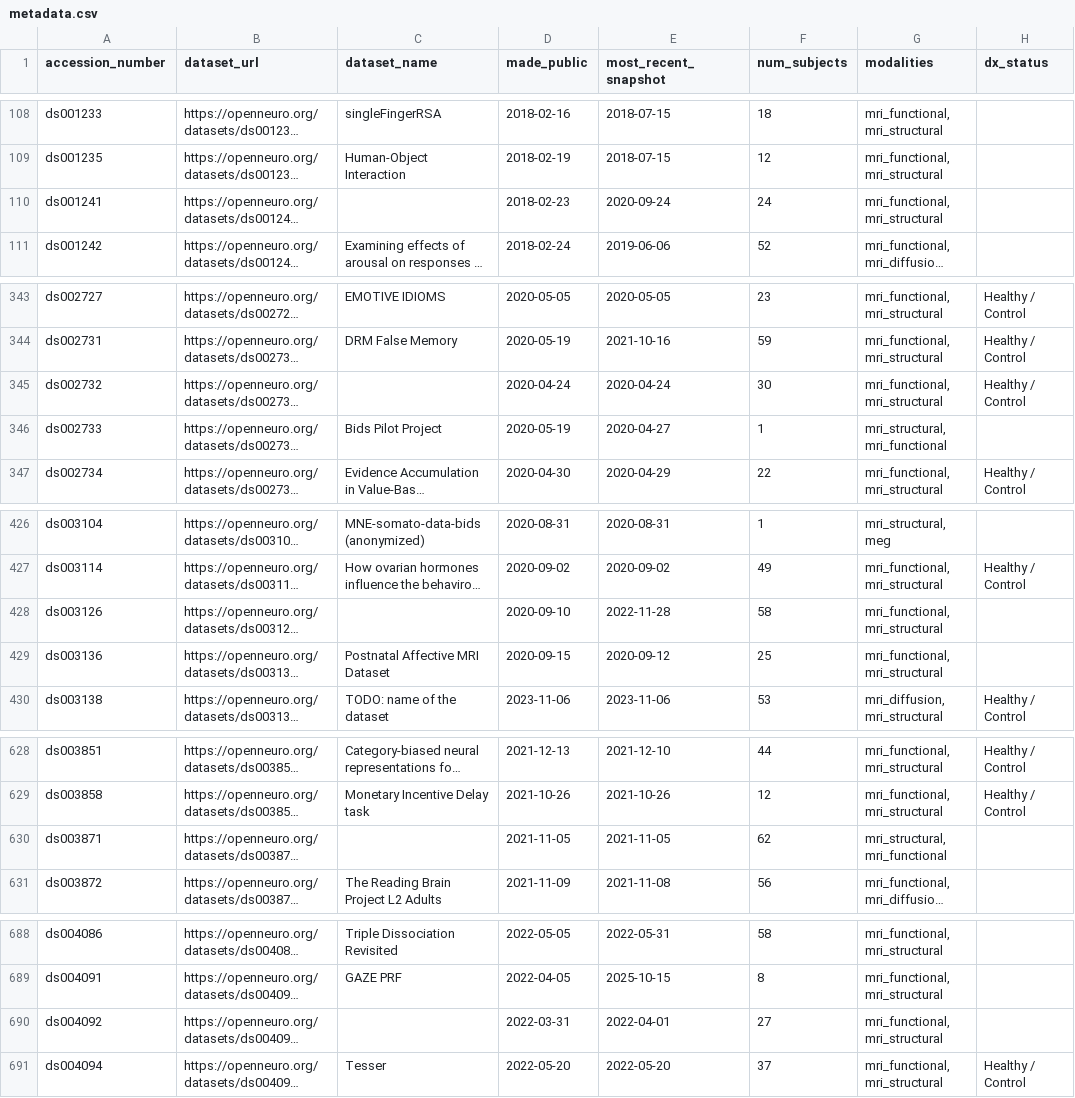
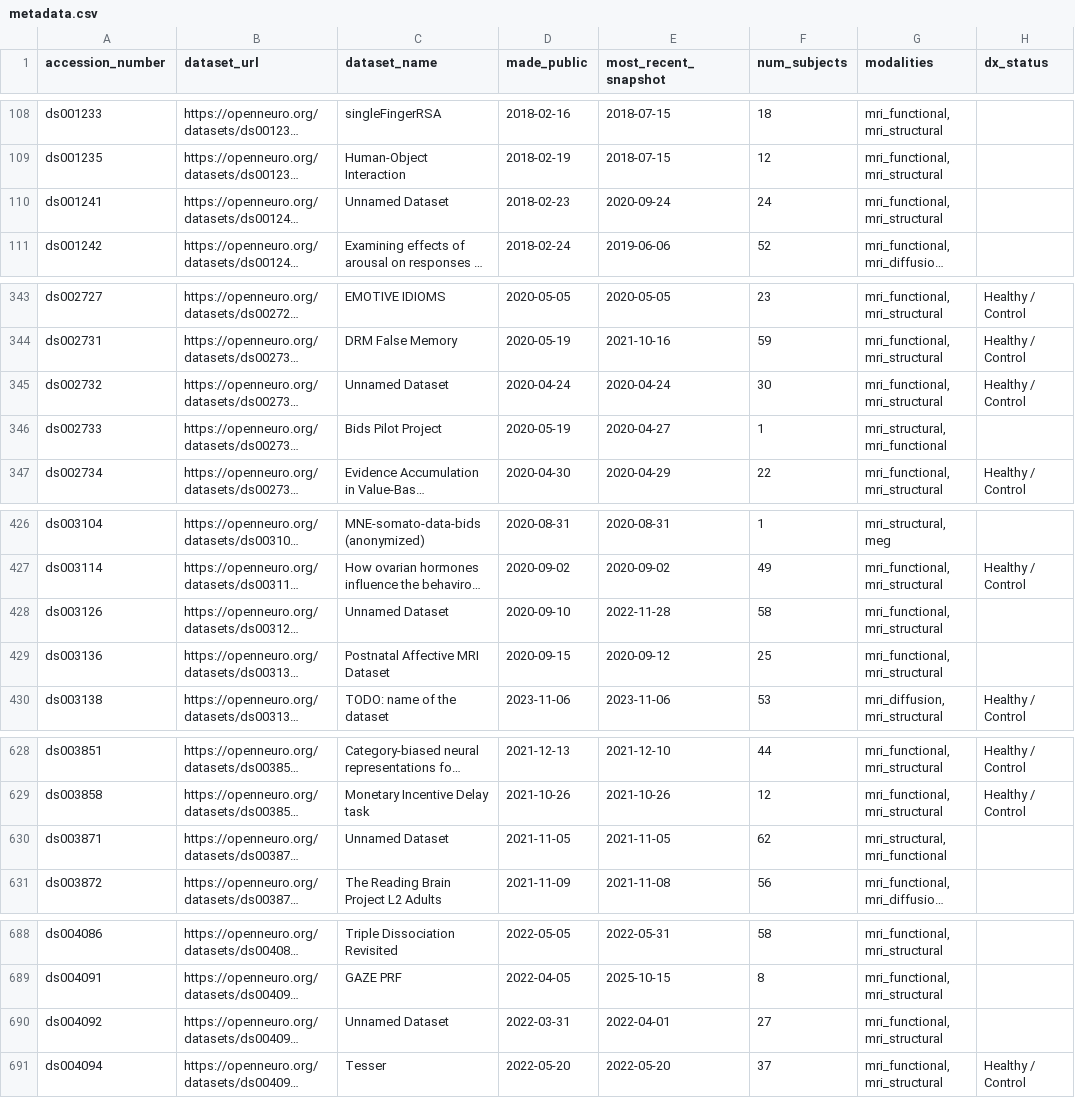
Before and after one commit to jbwexler/openneuro_metadata, a CSV file: metadata.csv, drawn as a sheet; only a part is shown, gaps mark what is left out; long unchanged cells end in …; the diff covers the shown part only; the diff names each change by its address in the sheet, - before the commit and + after, or states it on an @@ line.

```diff
--- a/metadata.csv
+++ b/metadata.csv
-C110 (dataset_name): (empty)
+C110 (dataset_name): Unnamed Dataset
-C345 (dataset_name): (empty)
+C345 (dataset_name): Unnamed Dataset
-C428 (dataset_name): (empty)
+C428 (dataset_name): Unnamed Dataset
-C630 (dataset_name): (empty)
+C630 (dataset_name): Unnamed Dataset
-C690 (dataset_name): (empty)
+C690 (dataset_name): Unnamed Dataset
```
Also changed, not shown: 5 added rows, 1 removed row and 23 edited cells elsewhere in this file.
